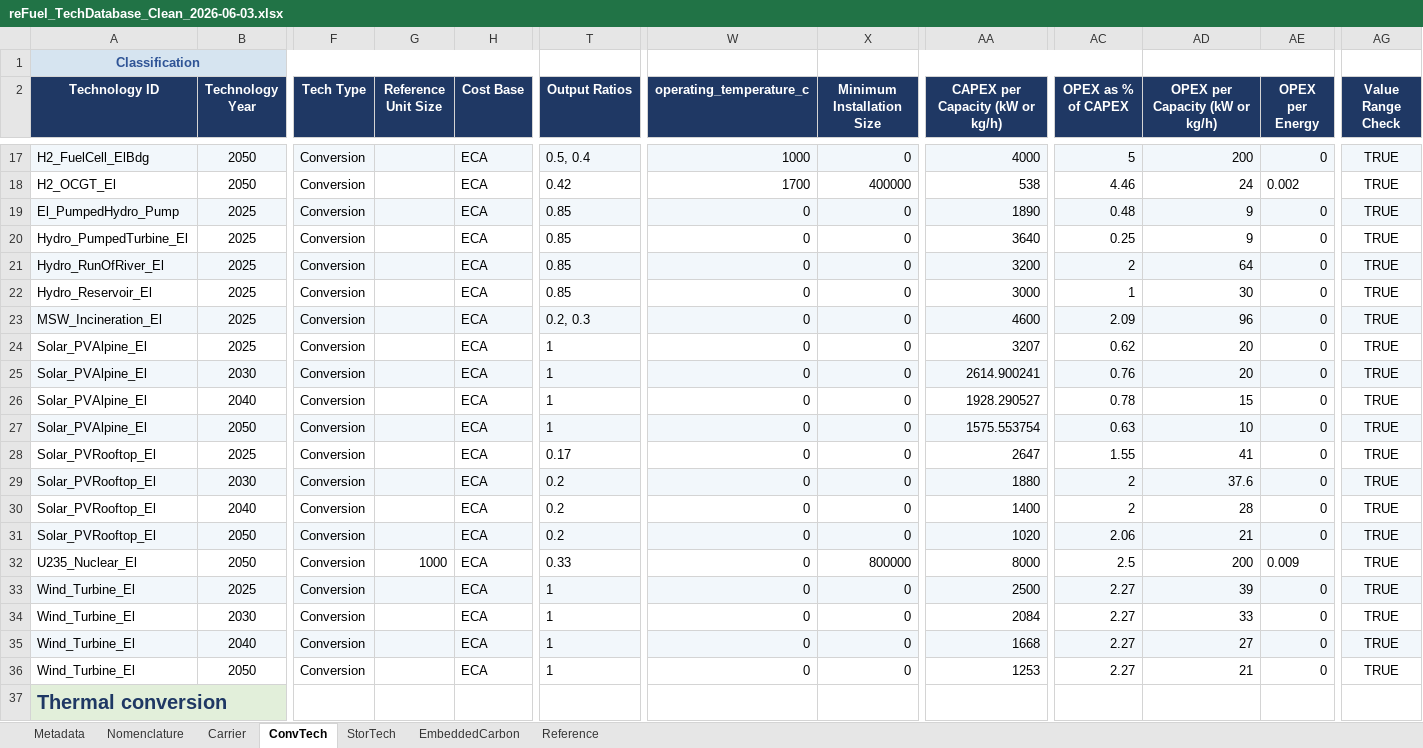
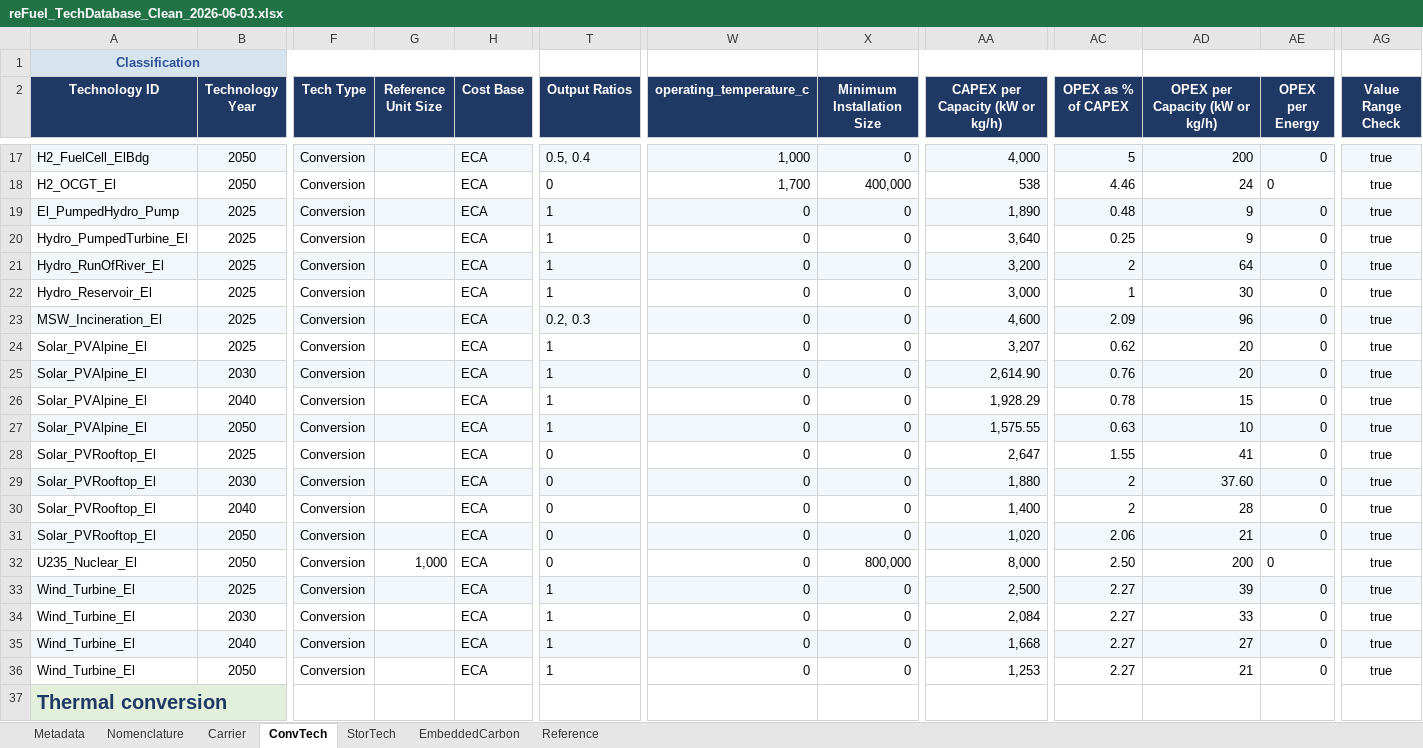
Before and after one commit to uesl-empa/motel-platform, an Excel workbook: dev2/data/reFuel_TechDatabase_Clean_2026-06-03.xlsx, sheet ConvTech, drawn as a sheet; only a part is shown, gaps mark what is left out; values as stored, in another font and other column widths than the file's, no borders; the diff covers the shown part only; the diff names each change by its address in the sheet, - before the commit and + after, or states it on an @@ line.

```diff
--- a/dev2/data/reFuel_TechDatabase_Clean_2026-06-03.xlsx (sheet ConvTech)
+++ b/dev2/data/reFuel_TechDatabase_Clean_2026-06-03.xlsx (sheet ConvTech)
-W17 (operating_temperature_c): 1000
+W17 (operating_temperature_c): 1,000
-AA17 (CAPEX per Capacity (kW or kg/h)): 4000
+AA17 (CAPEX per Capacity (kW or kg/h)): 4,000
-AG17:AG36 (Value Range Check): TRUE
+AG17:AG36 (Value Range Check): true
-T18 (Output Ratios): 0.42
+T18 (Output Ratios): 0
-W18 (operating_temperature_c): 1700
+W18 (operating_temperature_c): 1,700
-X18 (Minimum Installation Size): 400000
+X18 (Minimum Installation Size): 400,000
-AE18 (OPEX per Energy): 0.002
+AE18 (OPEX per Energy): 0
-T19:T22 (Output Ratios): 0.85
+T19:T22 (Output Ratios): 1
-AA19 (CAPEX per Capacity (kW or kg/h)): 1890
+AA19 (CAPEX per Capacity (kW or kg/h)): 1,890
-AA20 (CAPEX per Capacity (kW or kg/h)): 3640
+AA20 (CAPEX per Capacity (kW or kg/h)): 3,640
-AA21 (CAPEX per Capacity (kW or kg/h)): 3200
+AA21 (CAPEX per Capacity (kW or kg/h)): 3,200
-AA22 (CAPEX per Capacity (kW or kg/h)): 3000
+AA22 (CAPEX per Capacity (kW or kg/h)): 3,000
-AA23 (CAPEX per Capacity (kW or kg/h)): 4600
+AA23 (CAPEX per Capacity (kW or kg/h)): 4,600
-AA24 (CAPEX per Capacity (kW or kg/h)): 3207
+AA24 (CAPEX per Capacity (kW or kg/h)): 3,207
-AA25 (CAPEX per Capacity (kW or kg/h)): 2614.900241
+AA25 (CAPEX per Capacity (kW or kg/h)): 2,614.90
-AA26 (CAPEX per Capacity (kW or kg/h)): 1928.290527
+AA26 (CAPEX per Capacity (kW or kg/h)): 1,928.29
-AA27 (CAPEX per Capacity (kW or kg/h)): 1575.553754
+AA27 (CAPEX per Capacity (kW or kg/h)): 1,575.55
-T28 (Output Ratios): 0.17
+T28 (Output Ratios): 0
-AA28 (CAPEX per Capacity (kW or kg/h)): 2647
+AA28 (CAPEX per Capacity (kW or kg/h)): 2,647
-T29:T31 (Output Ratios): 0.2
+T29:T31 (Output Ratios): 0
-AA29 (CAPEX per Capacity (kW or kg/h)): 1880
+AA29 (CAPEX per Capacity (kW or kg/h)): 1,880
-AD29 (OPEX per Capacity (kW or kg/h)): 37.6
+AD29 (OPEX per Capacity (kW or kg/h)): 37.60
-AA30 (CAPEX per Capacity (kW or kg/h)): 1400
+AA30 (CAPEX per Capacity (kW or kg/h)): 1,400
-AA31 (CAPEX per Capacity (kW or kg/h)): 1020
+AA31 (CAPEX per Capacity (kW or kg/h)): 1,020
-G32 (Reference Unit Size): 1000
+G32 (Reference Unit Size): 1,000
-T32 (Output Ratios): 0.33
+T32 (Output Ratios): 0
-X32 (Minimum Installation Size): 800000
+X32 (Minimum Installation Size): 800,000
-AA32 (CAPEX per Capacity (kW or kg/h)): 8000
+AA32 (CAPEX per Capacity (kW or kg/h)): 8,000
-AC32 (OPEX as % of CAPEX): 2.5
+AC32 (OPEX as % of CAPEX): 2.50
-AE32 (OPEX per Energy): 0.009
+AE32 (OPEX per Energy): 0
-AA33 (CAPEX per Capacity (kW or kg/h)): 2500
+AA33 (CAPEX per Capacity (kW or kg/h)): 2,500
-AA34 (CAPEX per Capacity (kW or kg/h)): 2084
+AA34 (CAPEX per Capacity (kW or kg/h)): 2,084
-AA35 (CAPEX per Capacity (kW or kg/h)): 1668
+AA35 (CAPEX per Capacity (kW or kg/h)): 1,668
-AA36 (CAPEX per Capacity (kW or kg/h)): 1253
+AA36 (CAPEX per Capacity (kW or kg/h)): 1,253
```
Also changed, not shown: 216 edited cells elsewhere in this sheet, sheet EmbeddedCarbon, sheet StorTech, sheet Reference, 9 other files.
